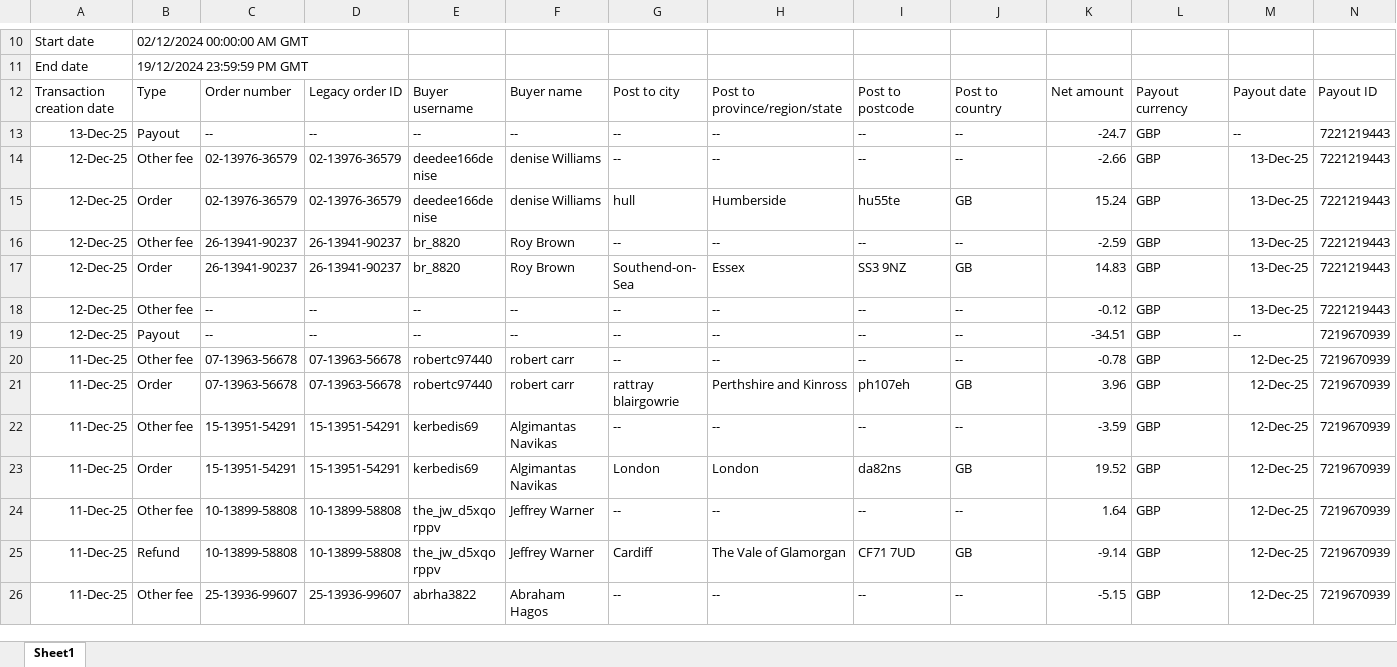
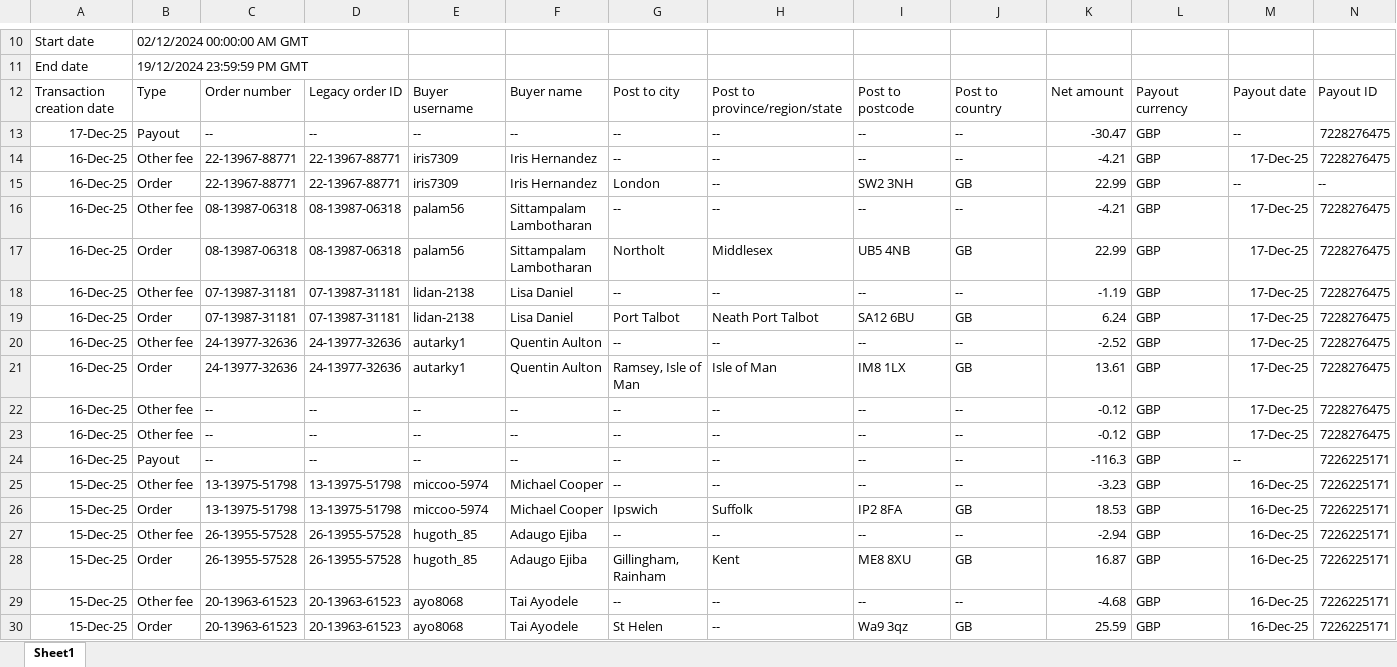
Before and after one commit to NIBH014B/BuckchiDailyReport, an Excel workbook: Raw Sales Data/Buckchi.xlsx, sheet Sheet1, drawn as a sheet; only a part is shown, gaps mark what is left out; the shorter side is filled out with more unchanged rows; values as stored, in another font and other column widths than the file's, no borders; rows hold the shown columns only; the diff covers the shown part only; the diff names each change by its address in the sheet, - before the commit and + after, or states it on an @@ line.

```diff
--- a/Raw Sales Data/Buckchi.xlsx (sheet Sheet1)
+++ b/Raw Sales Data/Buckchi.xlsx (sheet Sheet1)
+row 13: 17-Dec-25 | Payout | -- | -- | -- | -- | -- | -- | -- | -- | -30.47 | GBP | -- | 7228276475
+row 14: 16-Dec-25 | Other fee | 22-13967-88771 | 22-13967-88771 | iris7309 | Iris Hernandez | -- | -- | -- | -- | -4.21 | GBP | 17-Dec-25 | 7228276475
+row 15: 16-Dec-25 | Order | 22-13967-88771 | 22-13967-88771 | iris7309 | Iris Hernandez | London | -- | SW2 3NH | GB | 22.99 | GBP | -- | --
+row 16: 16-Dec-25 | Other fee | 08-13987-06318 | 08-13987-06318 | palam56 | Sittampalam Lambotharan | -- | -- | -- | -- | -4.21 | GBP | 17-Dec-25 | 7228276475
+row 17: 16-Dec-25 | Order | 08-13987-06318 | 08-13987-06318 | palam56 | Sittampalam Lambotharan | Northolt | Middlesex | UB5 4NB | GB | 22.99 | GBP | 17-Dec-25 | 7228276475
+row 18: 16-Dec-25 | Other fee | 07-13987-31181 | 07-13987-31181 | lidan-2138 | Lisa Daniel | -- | -- | -- | -- | -1.19 | GBP | 17-Dec-25 | 7228276475
+row 19: 16-Dec-25 | Order | 07-13987-31181 | 07-13987-31181 | lidan-2138 | Lisa Daniel | Port Talbot | Neath Port Talbot | SA12 6BU | GB | 6.24 | GBP | 17-Dec-25 | 7228276475
+row 20: 16-Dec-25 | Other fee | 24-13977-32636 | 24-13977-32636 | autarky1 | Quentin Aulton | -- | -- | -- | -- | -2.52 | GBP | 17-Dec-25 | 7228276475
+row 21: 16-Dec-25 | Order | 24-13977-32636 | 24-13977-32636 | autarky1 | Quentin Aulton | Ramsey, Isle of Man | Isle of Man | IM8 1LX | GB | 13.61 | GBP | 17-Dec-25 | 7228276475
+row 22: 16-Dec-25 | Other fee | -- | -- | -- | -- | -- | -- | -- | -- | -0.12 | GBP | 17-Dec-25 | 7228276475
+row 23: 16-Dec-25 | Other fee | -- | -- | -- | -- | -- | -- | -- | -- | -0.12 | GBP | 17-Dec-25 | 7228276475
+row 24: 16-Dec-25 | Payout | -- | -- | -- | -- | -- | -- | -- | -- | -116.3 | GBP | -- | 7226225171
+row 25: 15-Dec-25 | Other fee | 13-13975-51798 | 13-13975-51798 | miccoo-5974 | Michael Cooper | -- | -- | -- | -- | -3.23 | GBP | 16-Dec-25 | 7226225171
+row 26: 15-Dec-25 | Order | 13-13975-51798 | 13-13975-51798 | miccoo-5974 | Michael Cooper | Ipswich | Suffolk | IP2 8FA | GB | 18.53 | GBP | 16-Dec-25 | 7226225171
+row 27: 15-Dec-25 | Other fee | 26-13955-57528 | 26-13955-57528 | hugoth_85 | Adaugo Ejiba | -- | -- | -- | -- | -2.94 | GBP | 16-Dec-25 | 7226225171
+row 28: 15-Dec-25 | Order | 26-13955-57528 | 26-13955-57528 | hugoth_85 | Adaugo Ejiba | Gillingham, Rainham | Kent | ME8 8XU | GB | 16.87 | GBP | 16-Dec-25 | 7226225171
+row 29: 15-Dec-25 | Other fee | 20-13963-61523 | 20-13963-61523 | ayo8068 | Tai Ayodele | -- | -- | -- | -- | -4.68 | GBP | 16-Dec-25 | 7226225171
+row 30: 15-Dec-25 | Order | 20-13963-61523 | 20-13963-61523 | ayo8068 | Tai Ayodele | St Helen | -- | Wa9 3qz | GB | 25.59 | GBP | 16-Dec-25 | 7226225171
```
Also changed, not shown: 34 added rows elsewhere in this sheet, Raw Sales Data/Amazon.xlsx, Raw Sales Data/Vandey.xlsx.
